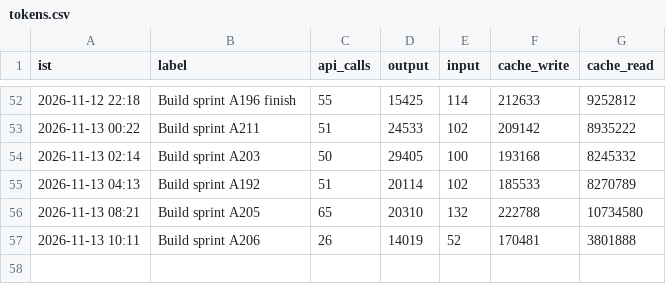
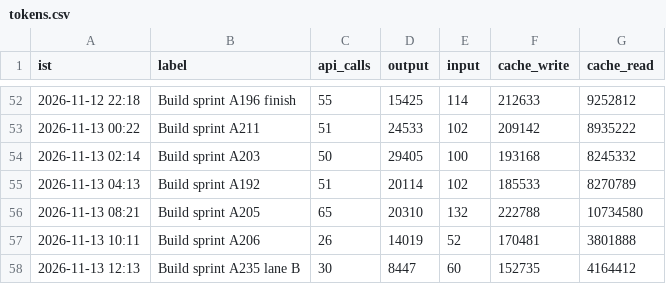
Before and after one commit to Akhilkanigicharla/kalpa-labs, a CSV file: 00-hq/log/tokens.csv, drawn as a sheet; only a part is shown, gaps mark what is left out; the diff names each change by its address in the sheet, - before the commit and + after, or states it on an @@ line.

```diff
--- a/00-hq/log/tokens.csv
+++ b/00-hq/log/tokens.csv
+row 58: 2026-11-13 12:13 | Build sprint A235 lane B | 30 | 8447 | 60 | 152735 | 4164412
```
Also changed, not shown: 8 other files.
